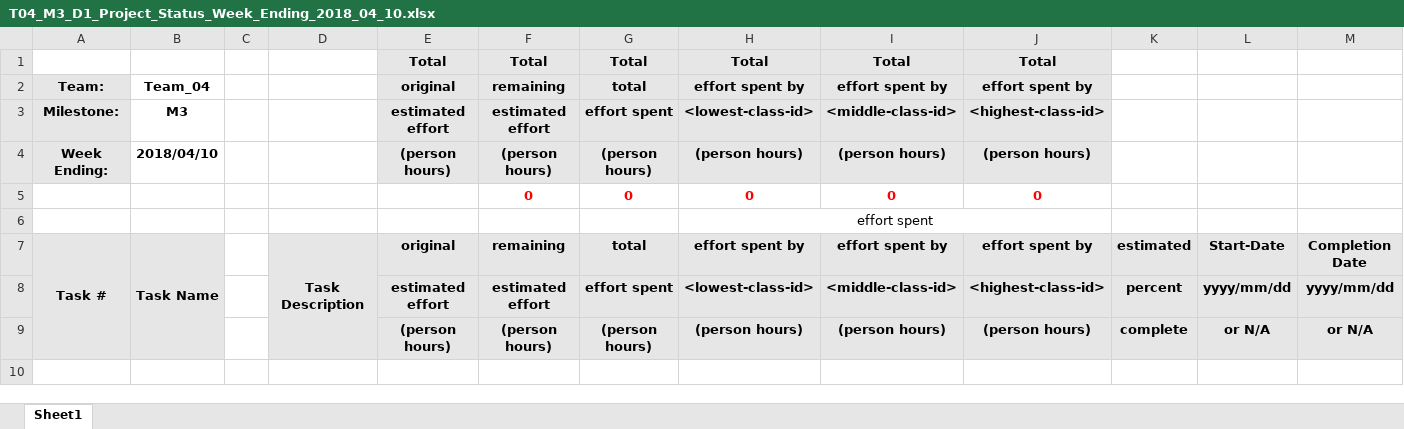
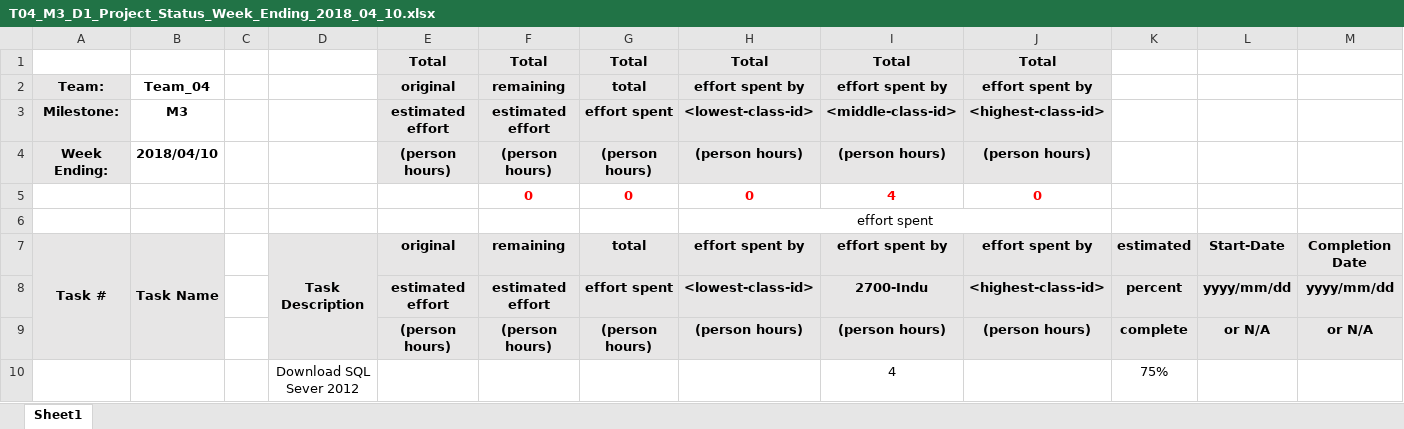
Before and after one commit to InduTiwari01/SEIS732, an Excel workbook: T04_M3_D1_Project_Status_files/T04_M3_D1_Project_Status_Week_Ending_2018_04_10.xlsx, sheet Sheet1, drawn as a sheet; values as stored, in another font and other column widths than the file's, no borders; conditional formats not drawn; the diff names each change by its address in the sheet, - before the commit and + after, or states it on an @@ line.

Commit message:
Updated Weekly status

```diff
--- a/T04_M3_D1_Project_Status_files/T04_M3_D1_Project_Status_Week_Ending_2018_04_10.xlsx (sheet Sheet1)
+++ b/T04_M3_D1_Project_Status_files/T04_M3_D1_Project_Status_Week_Ending_2018_04_10.xlsx (sheet Sheet1)
-I5: 0
+I5: 4
-I8: <middle-class-id>
+I8: 2700-Indu
+row 10:  |  |  | Download SQL Sever 2012 |  |  |  |  | 4 |  | 75%
```
Also changed, not shown: T04_M3_D1_Project_Status_files/T04_M3_D1_Project_Status_Week_Ending_2018_04_17.xlsx, T04_M3_D1_Project_Status_files/T04_M3_D1_Project_Status_Week_Ending_2018_04_24.xlsx, 1 other file.
